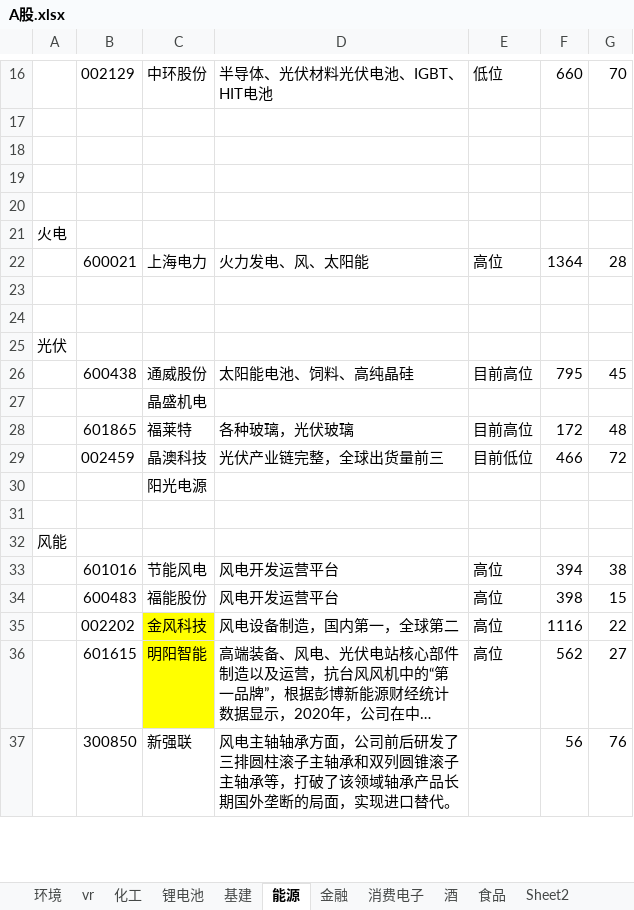
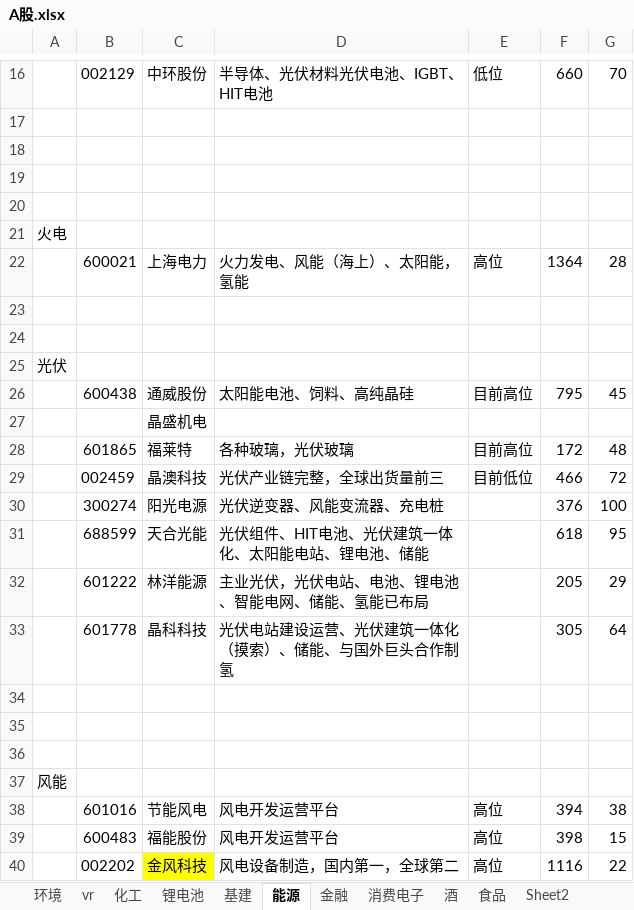
Before and after one commit to 1934312258/document, an Excel workbook: A股.xlsx, sheet 能源, drawn as a sheet; only a part is shown, gaps mark what is left out; the shorter side is filled out with more unchanged rows; long unchanged cells end in …; values as stored, in another font and other column widths than the file's, no borders; addresses are those after the commit; the diff covers the shown part only; the diff names each change by its address in the sheet, - before the commit and + after, or states it on an @@ line.

```diff
--- a/A股.xlsx (sheet 能源)
+++ b/A股.xlsx (sheet 能源)
-D22: 火力发电、风、太阳能
+D22: 火力发电、风能（海上）、太阳能，氢能
+row 30:  | 300274 | 阳光电源 | 光伏逆变器、风能变流器、充电桩 |  | 376 | 100
+row 31:  | 688599 | 天合光能 | 光伏组件、HIT电池、光伏建筑一体化、太阳能电站、锂电池、储能 |  | 618 | 95
+row 32:  | 601222 | 林洋能源 | 主业光伏，光伏电站、电池、锂电池、智能电网、储能、氢能已布局 |  | 205 | 29
+row 33:  | 601778 | 晶科科技 | 光伏电站建设运营、光伏建筑一体化（摸索）、储能、与国外巨头合作制氢 |  | 305 | 64
-C34: 阳光电源
+C34: (empty)
+row 35: (empty)
```
Also changed, not shown: 48 added rows elsewhere in this sheet, sheet 汽车, 2 other files.
